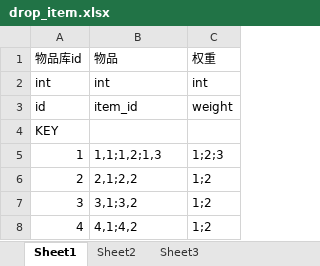
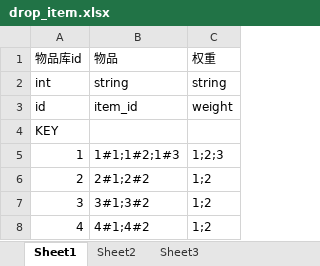
Before and after one commit to xubingyue/Tools, an Excel workbook: DataGenerator/excel/drop_item.xlsx, sheet Sheet1, drawn as a sheet; values as stored, in another font and other column widths than the file's, no borders; the diff names each change by its address in the sheet, - before the commit and + after, or states it on an @@ line.

```diff
--- a/DataGenerator/excel/drop_item.xlsx (sheet Sheet1)
+++ b/DataGenerator/excel/drop_item.xlsx (sheet Sheet1)
-B2: int
+B2: string
-C2: int
+C2: string
-B5: 1,1;1,2;1,3
+B5: 1#1;1#2;1#3
-B6: 2,1;2,2
+B6: 2#1;2#2
-B7: 3,1;3,2
+B7: 3#1;3#2
-B8: 4,1;4,2
+B8: 4#1;4#2
```
Also changed, not shown: DataGenerator/excel/stage.xlsx, 3 other files.
